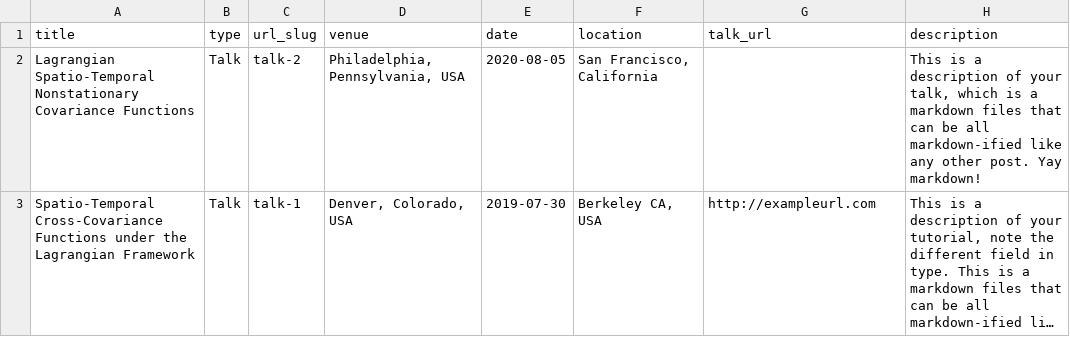
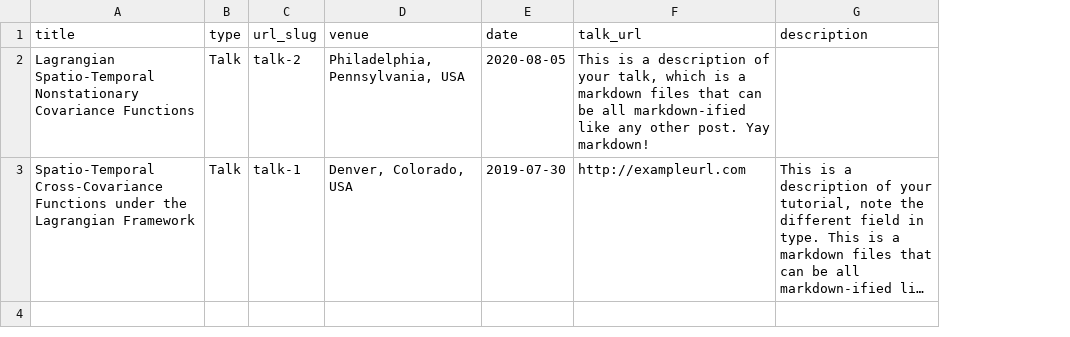
Before and after one commit to marysalvana/marysalvana.github.io, a TSV file: markdown_generator/talks.tsv, drawn as a sheet; long unchanged cells end in …; removed rows and columns are numbered as before the commit, all else as after; the diff names each change by its address in the sheet, - before the commit and + after, or states it on an @@ line.

Commit message:
Update talks.tsv

```diff
--- a/markdown_generator/talks.tsv
+++ b/markdown_generator/talks.tsv
-column F (location), rows 2-3: San Francisco, California | Berkeley CA, USA
-F2 (talk_url): (empty)
+F2 (talk_url): This is a description of your talk, which is a markdown files that can be all markdown-ified like any other post. Yay markdown!
-G2 (description): This is a description of your talk, which is a markdown files that can be all markdown-ified like any other post. Yay markdown!
+G2 (description): (empty)
```
